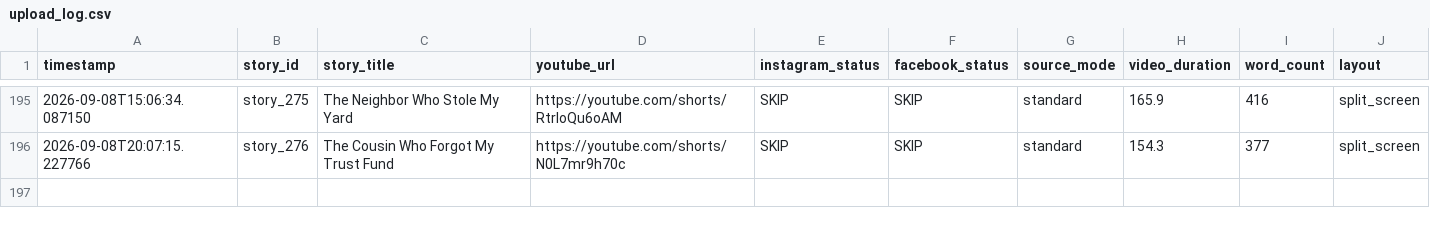
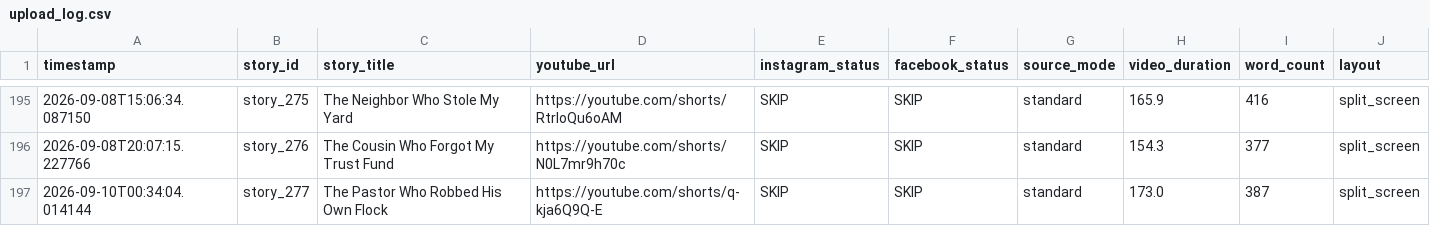
Before and after one commit to AddyCuber/reels-on-rails, a CSV file: upload_log.csv, drawn as a sheet; only a part is shown, gaps mark what is left out.

```diff
--- a/upload_log.csv
+++ b/upload_log.csv
@@ -196 +196,2 @@ timestamp,story_id,story_title,youtube_url,instagram_status,facebook_status,sour
 2026-09-08T20:07:15.227766,story_276,"The Cousin Who Forgot My Trust Fund",https://youtube.com/shorts/N0L7mr9h70c,"SKIP","SKIP",standard,154.3,377,split_screen
+2026-09-10T00:34:04.014144,story_277,"The Pastor Who Robbed His Own Flock",https://youtube.com/shorts/q-kja6Q9Q-E,"SKIP","SKIP",standard,173.0,387,split_screen
```
Also changed, not shown: 3 other files.
